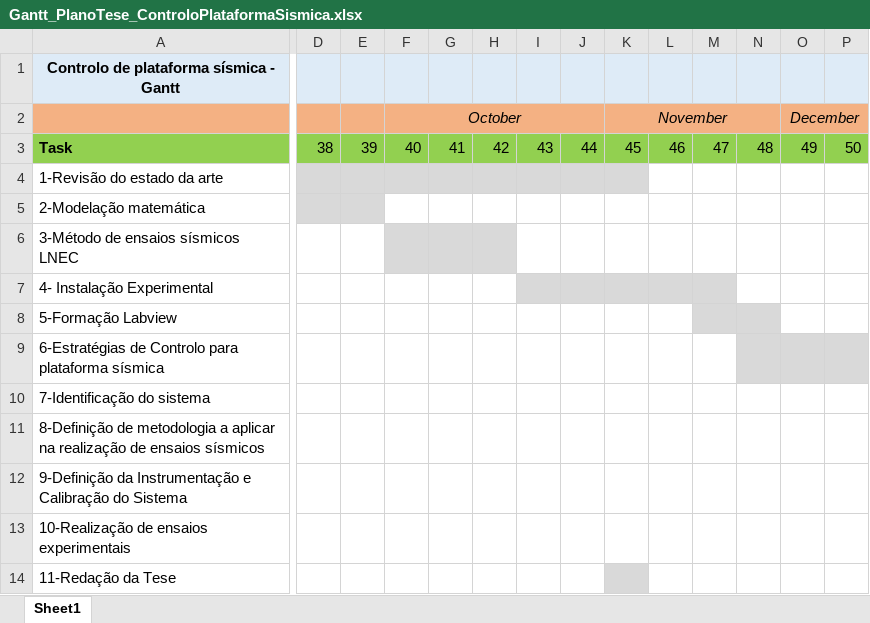
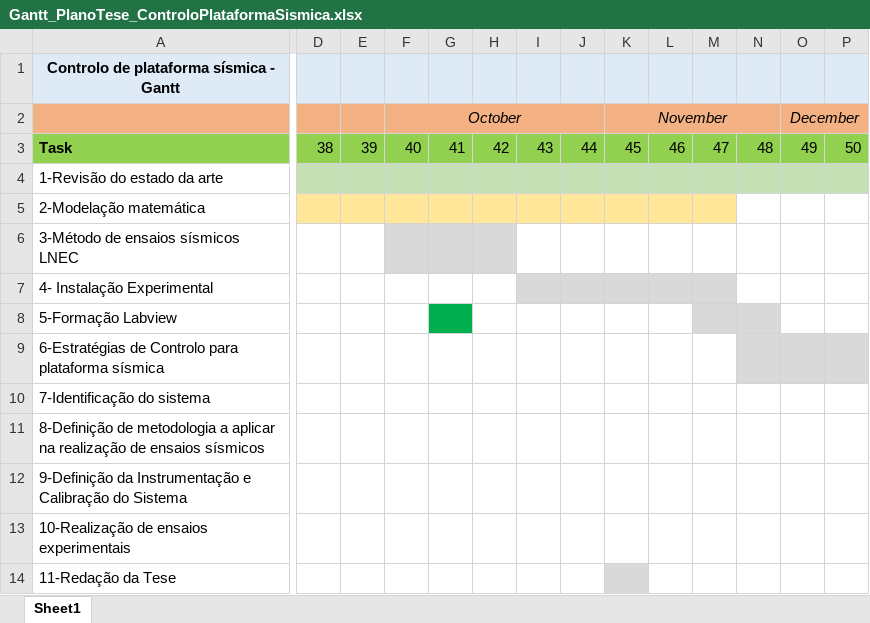
Before and after one commit to c-radicallis/Controlo_Plataforma_Sismica, an Excel workbook: Gantt_PlanoTese_ControloPlataformaSismica.xlsx, sheet Sheet1, drawn as a sheet; only a part is shown, gaps mark what is left out; values as stored, in another font and other column widths than the file's, no borders; the diff covers the shown part only; the diff names each change by its address in the sheet, - before the commit and + after, or states it on an @@ line.

```diff
--- a/Gantt_PlanoTese_ControloPlataformaSismica.xlsx (sheet Sheet1)
+++ b/Gantt_PlanoTese_ControloPlataformaSismica.xlsx (sheet Sheet1)
-D4:K4 fill: #D9D9D9
+D4:K4 fill: #C5E0B4
-L4:P4 fill: none
+L4:P4 fill: #C5E0B4
-D5:E5 fill: #D9D9D9
+D5:E5 fill: #FFE699
-F5:M5 fill: none
+F5:M5 fill: #FFE699
-G8 fill: none
+G8 fill: #00B050
```
Also changed, not shown: cell formats elsewhere in this sheet, 29 other files.
